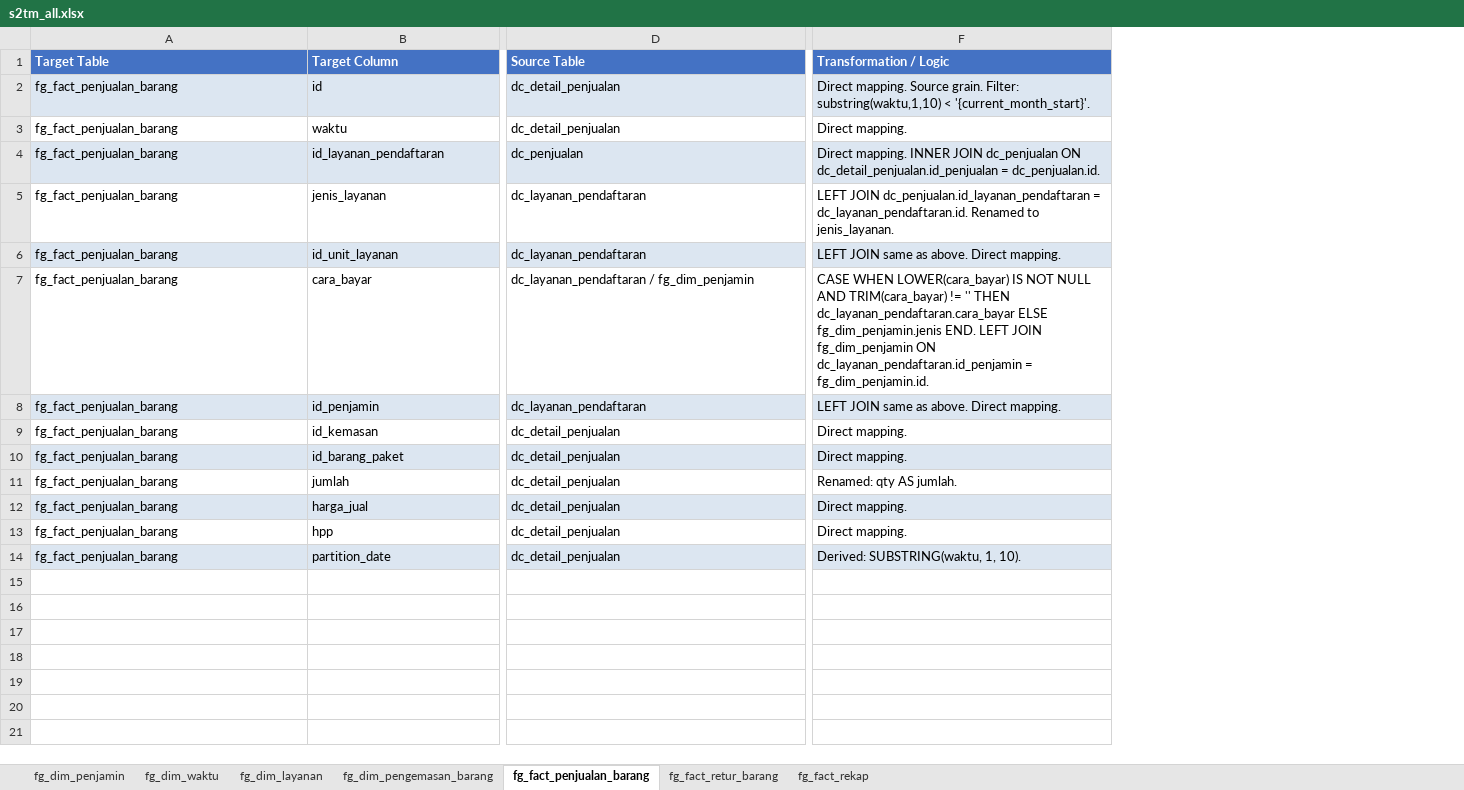
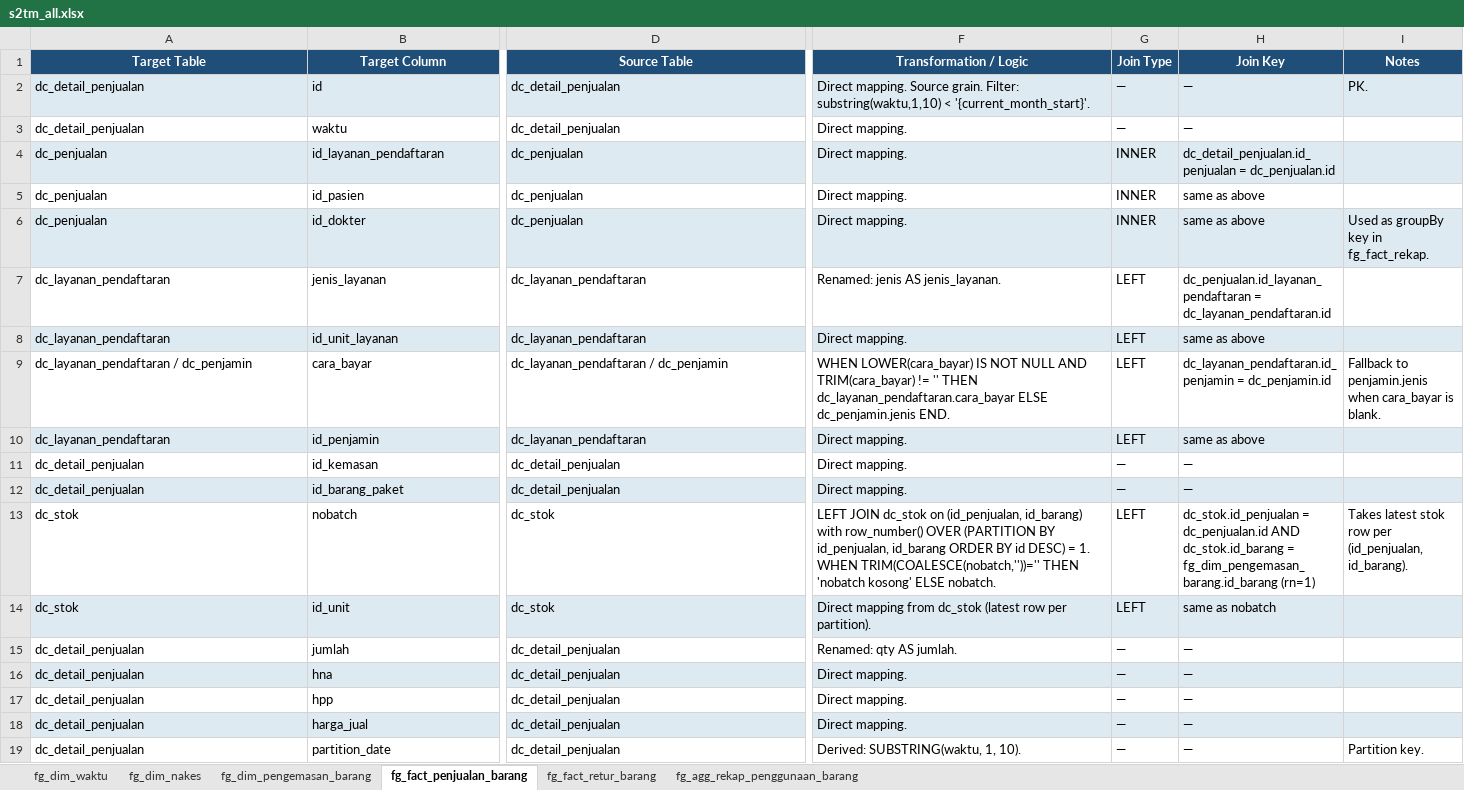
Before and after one commit to Akhmed2712/etl_pipeline, an Excel workbook: docs/s2tm_all.xlsx, sheet fg_fact_penjualan_barang, drawn as a sheet; only a part is shown, gaps mark what is left out; values as stored, in another font and other column widths than the file's, no borders; addresses are those after the commit; rows hold the shown columns only; the diff covers the shown part only; the diff names each change by its address in the sheet, - before the commit and + after, or states it on an @@ line.

```diff
--- a/docs/s2tm_all.xlsx (sheet fg_fact_penjualan_barang)
+++ b/docs/s2tm_all.xlsx (sheet fg_fact_penjualan_barang)
-sheet tab: fg_dim_penjamin
-sheet tab: fg_dim_layanan
-sheet tab: fg_fact_rekap
+sheet tab: fg_dim_nakes
+sheet tab: fg_agg_rekap_penggunaan_barang
+column G (Join Type), rows 2-4: — | — | INNER; rows 7-12: LEFT | LEFT | LEFT | LEFT | — | —; rows 15-17: all —; row 19: —
+column H (Join Key), rows 2-4: — | — | dc_detail_penjualan.id_penjualan = dc_penjualan.id; rows 7-12: dc_penjualan.id_layanan_pendaftaran = dc_layanan_pendaftaran.id | same as above | dc_layanan_pendaftaran.id_penjamin = dc_penjamin.id | same as above | — | —; rows 15-17: all —; row 19: —
+column I (Notes), row 2: PK.; row 9: Fallback to penjamin.jenis when cara_bayar is blank.; row 19: Partition key.
@@ A1:F1 fill: #4472C4 → #1F4E79, alignment: left → center @@
-A2:A3 (Target Table): fg_fact_penjualan_barang
+A2:A3 (Target Table): dc_detail_penjualan
-A4 (Target Table): fg_fact_penjualan_barang
+A4 (Target Table): dc_penjualan
-F4 (Transformation / Logic): Direct mapping. INNER JOIN dc_penjualan ON dc_detail_penjualan.id_penjualan = dc_penjualan.id.
+F4 (Transformation / Logic): Direct mapping.
+row 5: dc_penjualan | id_pasien | dc_penjualan | Direct mapping. | INNER | same as above
+row 6: dc_penjualan | id_dokter | dc_penjualan | Direct mapping. | INNER | same as above | Used as groupBy key in fg_fact_rekap.
-A7:A8 (Target Table): fg_fact_penjualan_barang
+A7:A8 (Target Table): dc_layanan_pendaftaran
-F7 (Transformation / Logic): LEFT JOIN dc_penjualan.id_layanan_pendaftaran = dc_layanan_pendaftaran.id. Renamed to jenis_layanan.
+F7 (Transformation / Logic): Renamed: jenis AS jenis_layanan.
-F8 (Transformation / Logic): LEFT JOIN same as above. Direct mapping.
+F8 (Transformation / Logic): Direct mapping.
-A9 (Target Table): fg_fact_penjualan_barang
+A9 (Target Table): dc_layanan_pendaftaran / dc_penjamin
-D9 (Source Table): dc_layanan_pendaftaran / fg_dim_penjamin
+D9 (Source Table): dc_layanan_pendaftaran / dc_penjamin
-F9 (Transformation / Logic): CASE WHEN LOWER(cara_bayar) IS NOT NULL AND TRIM(cara_bayar) != '' THEN dc_layanan_pendaftaran.cara_bayar ELSE fg_dim_penjamin.jenis END. LEFT JOIN fg_dim_penjamin ON dc_layanan_pendaftaran.id_penjamin = fg_dim_penjamin.id.
+F9 (Transformation / Logic): WHEN LOWER(cara_bayar) IS NOT NULL AND TRIM(cara_bayar) != '' THEN dc_layanan_pendaftaran.cara_bayar ELSE dc_penjamin.jenis END.
-A10 (Target Table): fg_fact_penjualan_barang
+A10 (Target Table): dc_layanan_pendaftaran
-F10 (Transformation / Logic): LEFT JOIN same as above. Direct mapping.
+F10 (Transformation / Logic): Direct mapping.
-A11:A12 (Target Table): fg_fact_penjualan_barang
+A11:A12 (Target Table): dc_detail_penjualan
+row 13: dc_stok | nobatch | dc_stok | LEFT JOIN dc_stok on (id_penjualan, id_barang) with row_number() OVER (PARTITION BY id_penjualan, id_barang ORDER BY id DESC) = 1. WHEN TRIM(COALESCE(nobatch,''))='' THEN 'nobatch kosong' ELSE nobatch. | LEFT | dc_stok.id_penjualan = dc_penjualan.id AND dc_stok.id_barang = fg_dim_pengemasan_barang.id_barang (rn=1) | Takes latest stok row per (id_penjualan, id_barang).
+row 14: dc_stok | id_unit | dc_stok | Direct mapping from dc_stok (latest row per partition). | LEFT | same as nobatch
-A15:A17 (Target Table): fg_fact_penjualan_barang
+A15:A17 (Target Table): dc_detail_penjualan
-B16 (Target Column): harga_jual
+B16 (Target Column): hna
+row 18: dc_detail_penjualan | harga_jual | dc_detail_penjualan | Direct mapping. | — | —
-A19 (Target Table): fg_fact_penjualan_barang
+A19 (Target Table): dc_detail_penjualan
-A19:F19 fill: #DCE6F1
+A19:F19 fill: none
```
Also changed, not shown: 1 edited cell and cell formats elsewhere in this sheet, sheet fg_dim_pengemasan_barang, sheet fg_dim_waktu, sheet fg_fact_retur_barang, 57 other files.
